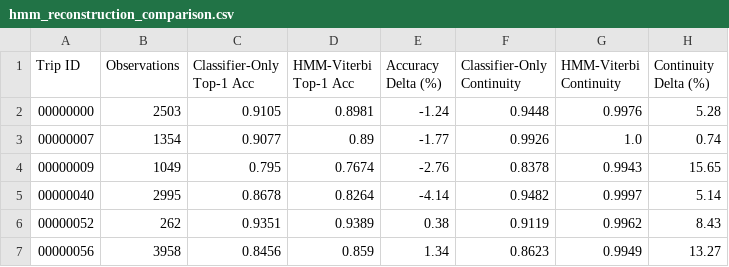
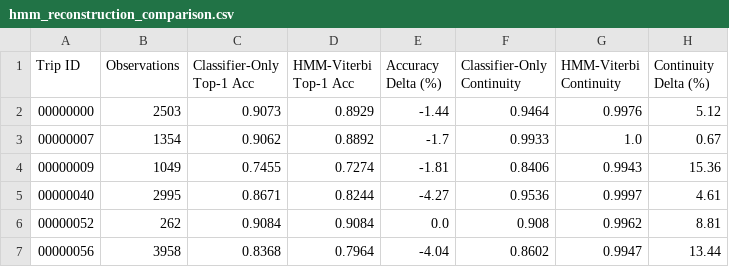
Before and after one commit to shashankmp666/PathSnap-ML-Hackathon, a CSV file: results/tables/hmm_reconstruction_comparison.csv, drawn as a sheet; only a part is shown; the diff covers the shown part only.

```diff
--- a/results/tables/hmm_reconstruction_comparison.csv
+++ b/results/tables/hmm_reconstruction_comparison.csv
@@ -1,7 +1,7 @@
 Trip ID,Observations,Classifier-Only Top-1 Acc,HMM-Viterbi Top-1 Acc,Accuracy Delta (%),Classifier-Only Continuity,HMM-Viterbi Continuity,Continuity Delta (%)
-00000000,2503,0.9105,0.8981,-1.24,0.9448,0.9976,5.28
-00000007,1354,0.9077,0.89,-1.77,0.9926,1.0,0.74
-00000009,1049,0.795,0.7674,-2.76,0.8378,0.9943,15.65
-00000040,2995,0.8678,0.8264,-4.14,0.9482,0.9997,5.14
-00000052,262,0.9351,0.9389,0.38,0.9119,0.9962,8.43
-00000056,3958,0.8456,0.859,1.34,0.8623,0.9949,13.27
+00000000,2503,0.9073,0.8929,-1.44,0.9464,0.9976,5.12
+00000007,1354,0.9062,0.8892,-1.7,0.9933,1.0,0.67
+00000009,1049,0.7455,0.7274,-1.81,0.8406,0.9943,15.36
+00000040,2995,0.8671,0.8244,-4.27,0.9536,0.9997,4.61
+00000052,262,0.9084,0.9084,0.0,0.908,0.9962,8.81
+00000056,3958,0.8368,0.7964,-4.04,0.8602,0.9947,13.44
```
Also changed, not shown: 23 edited cells elsewhere in this file, artifacts/student_test_candidate_stats.csv, artifacts/train_candidate_stats.csv, 14 other files.
